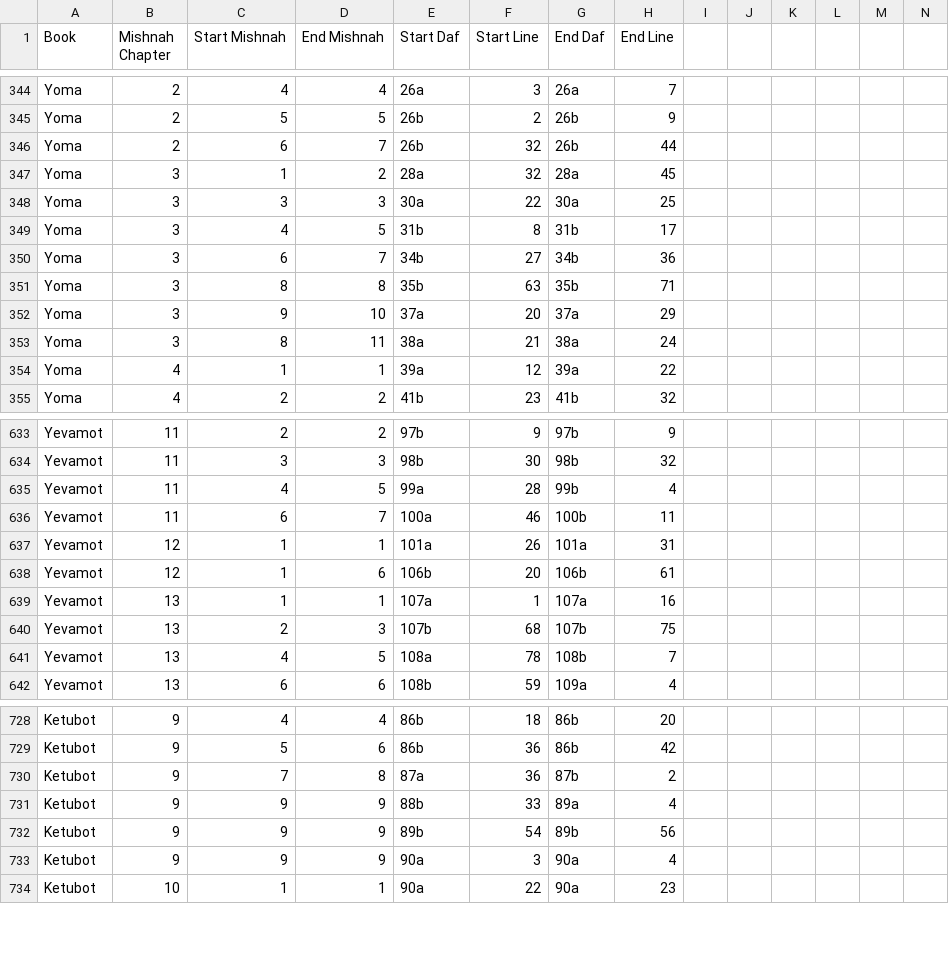
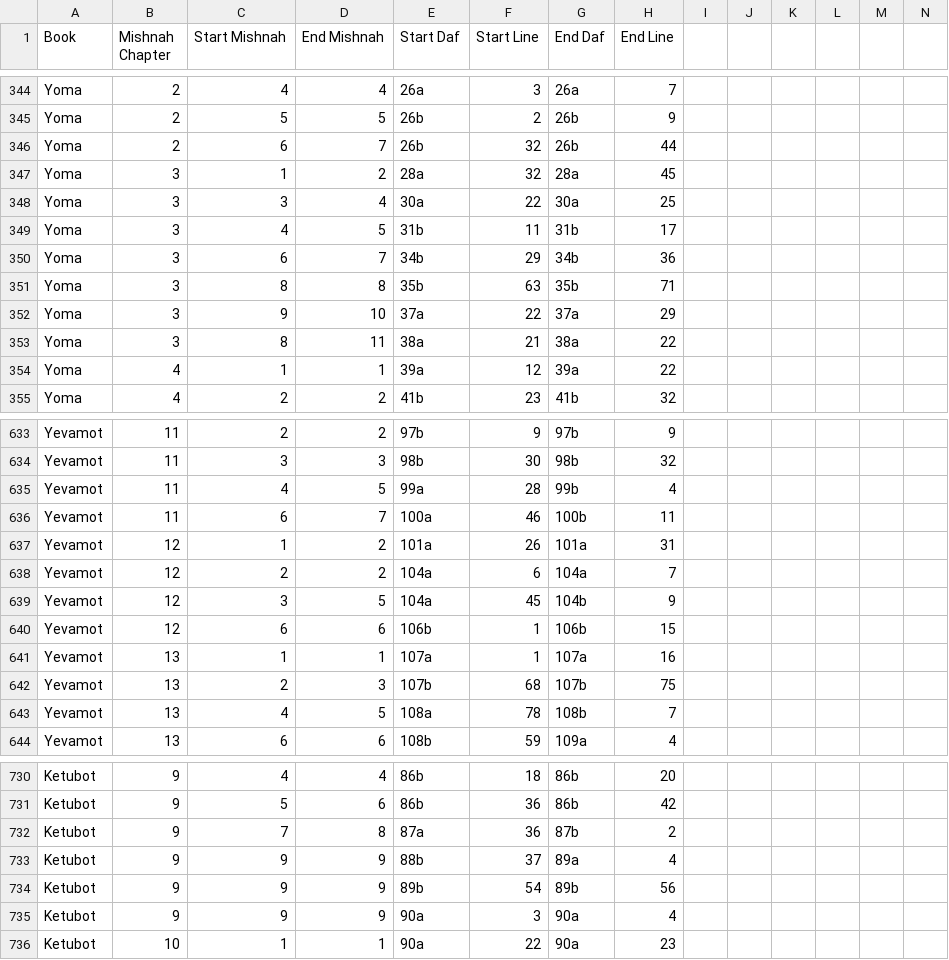
Before and after one commit to Sefaria/Sefaria-Project, a CSV file: data/Mishnah Map.csv, drawn as a sheet; only a part is shown, gaps mark what is left out; addresses are those after the commit; rows hold the shown columns only; the diff names each change by its address in the sheet, - before the commit and + after, or states it on an @@ line.

Commit message:
Find and highlight Mishna and Gemara.  Correction and reconcillation of Mishna links.

```diff
--- a/data/Mishnah Map.csv
+++ b/data/Mishnah Map.csv
-D348 (End Mishnah): 3
+D348 (End Mishnah): 4
-F349 (Start Line): 8
+F349 (Start Line): 11
-F350 (Start Line): 27
+F350 (Start Line): 29
-F352 (Start Line): 20
+F352 (Start Line): 22
-H353 (End Line): 24
+H353 (End Line): 22
-D637 (End Mishnah): 1
+D637 (End Mishnah): 2
+row 638: Yevamot | 12 | 2 | 2 | 104a | 6 | 104a | 7
+row 639: Yevamot | 12 | 3 | 5 | 104a | 45 | 104b | 9
-C640 (Start Mishnah): 1
+C640 (Start Mishnah): 6
-F640 (Start Line): 20
+F640 (Start Line): 1
-H640 (End Line): 61
+H640 (End Line): 15
-F733 (Start Line): 33
+F733 (Start Line): 37
```
Also changed, not shown: 3 other files.
